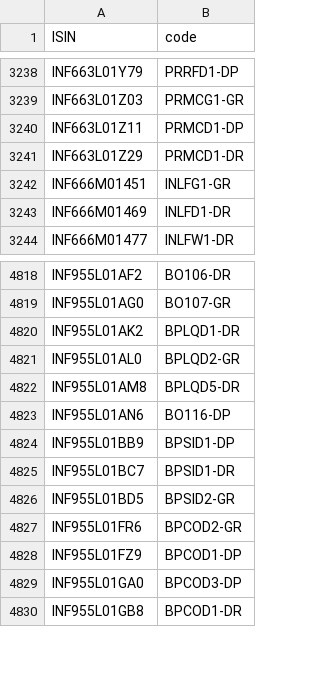
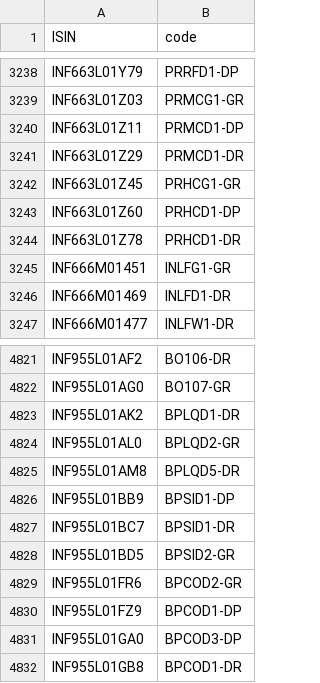
Before and after one commit to captn3m0/kuvera-mutual-funds-lookup, a CSV file: data.csv, drawn as a sheet; only a part is shown, gaps mark what is left out; removed rows and columns are numbered as before the commit, all else as after; the diff names each change by its address in the sheet, - before the commit and + after, or states it on an @@ line.

```diff
--- a/data.csv
+++ b/data.csv
+row 3242: INF663L01Z45 | PRHCG1-GR
+row 3243: INF663L01Z60 | PRHCD1-DP
+row 3244: INF663L01Z78 | PRHCD1-DR
-row 4823: INF955L01AN6 | BO116-DP
```
